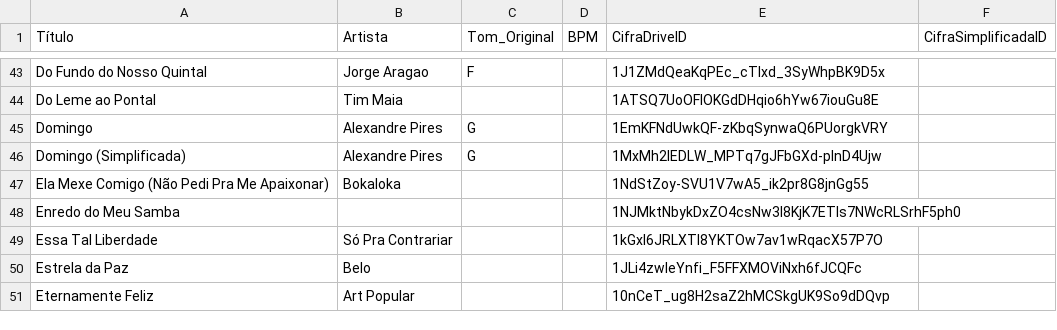
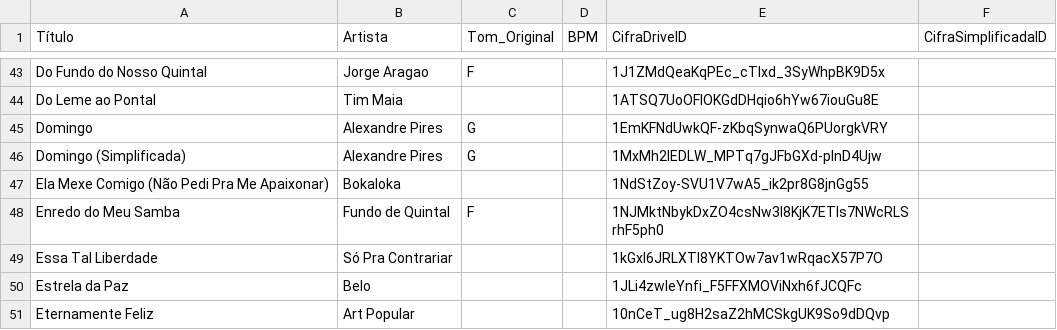
Before and after one commit to FelipeNovais89/PDLSetlist, a CSV file: Data/PDL_musicas.csv, drawn as a sheet; only a part is shown, gaps mark what is left out.

Commit message:
Update songs database (2026-03-14T15:27:42.678731Z)

```diff
--- a/Data/PDL_musicas.csv
+++ b/Data/PDL_musicas.csv
@@ -47,3 +47,3 @@ Domingo (Simplificada),Alexandre Pires,G,,1MxMh2lEDLW_MPTq7gJFbGXd-plnD4Ujw,
 Ela Mexe Comigo (Não Pedi Pra Me Apaixonar),Bokaloka,,,1NdStZoy-SVU1V7wA5_ik2pr8G8jnGg55,
-Enredo do Meu Samba,,,,1NJMktNbykDxZO4csNw3I8KjK7ETIs7NWcRLSrhF5ph0,
+Enredo do Meu Samba,Fundo de Quintal,F,,1NJMktNbykDxZO4csNw3I8KjK7ETIs7NWcRLSrhF5ph0,
 Essa Tal Liberdade,Só Pra Contrariar,,,1kGxl6JRLXTl8YKTOw7av1wRqacX57P7O,
```
